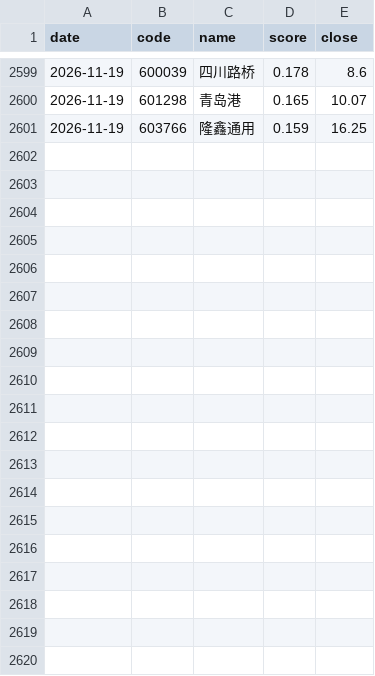
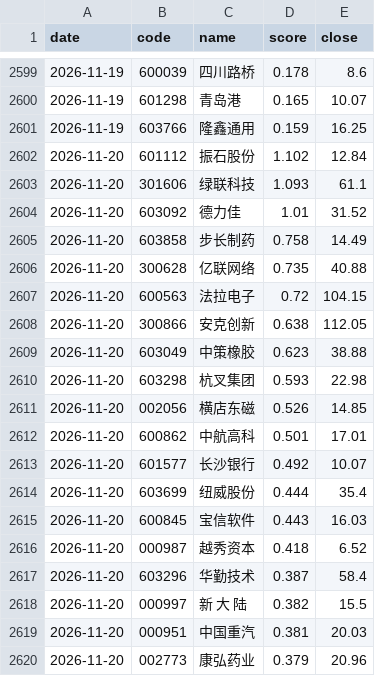
Before and after one commit to Drop1210/quant_v3, a CSV file: output/pick_history.csv, drawn as a sheet; only a part is shown, gaps mark what is left out; the diff covers the shown part only.

```diff
--- a/output/pick_history.csv
+++ b/output/pick_history.csv
@@ -2601 +2601,20 @@
 2026-11-19,603766,隆鑫通用,0.159,16.25
+2026-11-20,601112,振石股份,1.102,12.84
+2026-11-20,301606,绿联科技,1.093,61.1
+2026-11-20,603092,德力佳,1.01,31.52
+2026-11-20,603858,步长制药,0.758,14.49
+2026-11-20,300628,亿联网络,0.735,40.88
+2026-11-20,600563,法拉电子,0.72,104.15
+2026-11-20,300866,安克创新,0.638,112.05
+2026-11-20,603049,中策橡胶,0.623,38.88
+2026-11-20,603298,杭叉集团,0.593,22.98
+2026-11-20,002056,横店东磁,0.526,14.85
+2026-11-20,600862,中航高科,0.501,17.01
+2026-11-20,601577,长沙银行,0.492,10.07
+2026-11-20,603699,纽威股份,0.444,35.4
+2026-11-20,600845,宝信软件,0.443,16.03
+2026-11-20,000987,越秀资本,0.418,6.52
+2026-11-20,603296,华勤技术,0.387,58.4
+2026-11-20,000997,新 大 陆,0.382,15.5
+2026-11-20,000951,中国重汽,0.381,20.03
+2026-11-20,002773,康弘药业,0.379,20.96
```
Also changed, not shown: 21 added rows elsewhere in this file, output/latest_picks.csv, 6 other files.
